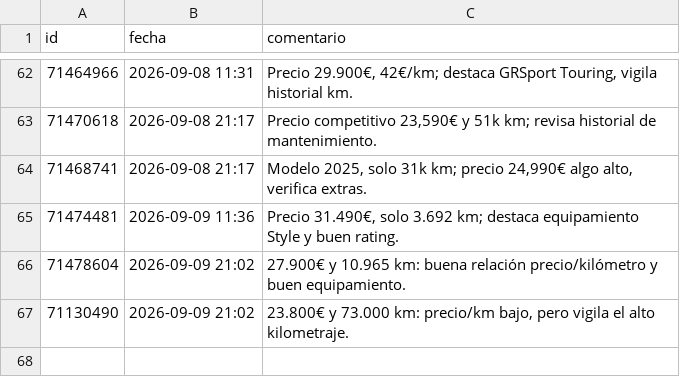
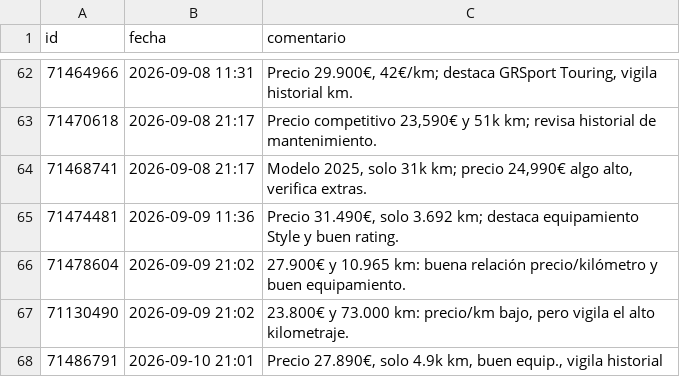
Before and after one commit to Over84sp/coches-corolla, a CSV file: .data/comentarios.csv, drawn as a sheet; only a part is shown, gaps mark what is left out.

```diff
--- a/.data/comentarios.csv
+++ b/.data/comentarios.csv
@@ -67 +67,2 @@ id,fecha,comentario
 71130490,2026-09-09 21:02,"23.800€ y 73.000 km: precio/km bajo, pero vigila el alto kilometraje."
+71486791,2026-09-10 21:01,"Precio 27.890€, solo 4.9k km, buen equip., vigila historial"
```
Also changed, not shown: .data/anuncios.csv, .data/historico_modelos.csv, 8 other files.
